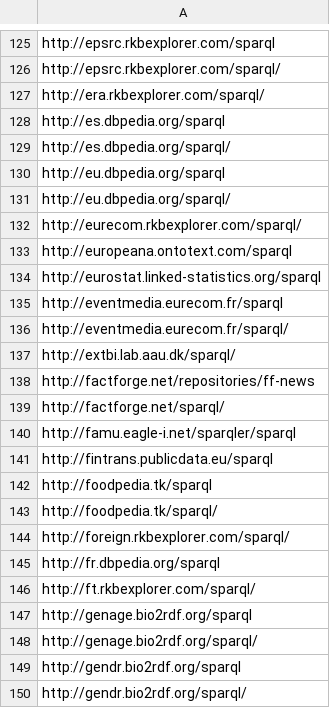
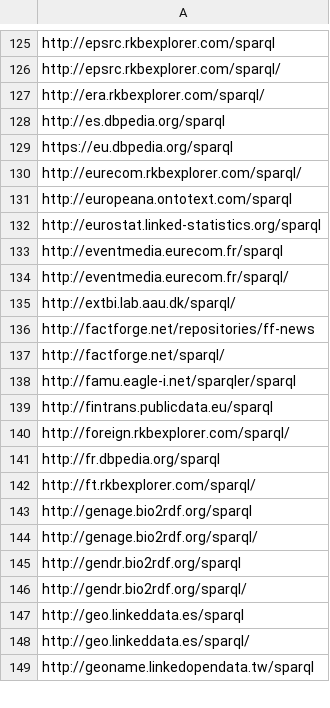
Before and after one commit to neumarcx/sparql, a CSV file: sparqlendpoint_list.csv, drawn as a sheet; only a part is shown, gaps mark what is left out; the shorter side is filled out with more unchanged rows.

Commit message:
changed https://eu.dbpedia.org/sparql to https
changed https://eu.dbpedia.org/sparql to https
removed http://foodpedia.tk/sparql see HTTP/1.1 502 Bad Gateway

```diff
--- a/sparqlendpoint_list.csv
+++ b/sparqlendpoint_list.csv
@@ -128,5 +128,3 @@ http://era.rkbexplorer.com/sparql/
 http://es.dbpedia.org/sparql
-http://es.dbpedia.org/sparql/
-http://eu.dbpedia.org/sparql
-http://eu.dbpedia.org/sparql/
+https://eu.dbpedia.org/sparql
 http://eurecom.rkbexplorer.com/sparql/
@@ -141,4 +139,2 @@ http://famu.eagle-i.net/sparqler/sparql
 http://fintrans.publicdata.eu/sparql
-http://foodpedia.tk/sparql
-http://foodpedia.tk/sparql/
 http://foreign.rkbexplorer.com/sparql/
```
